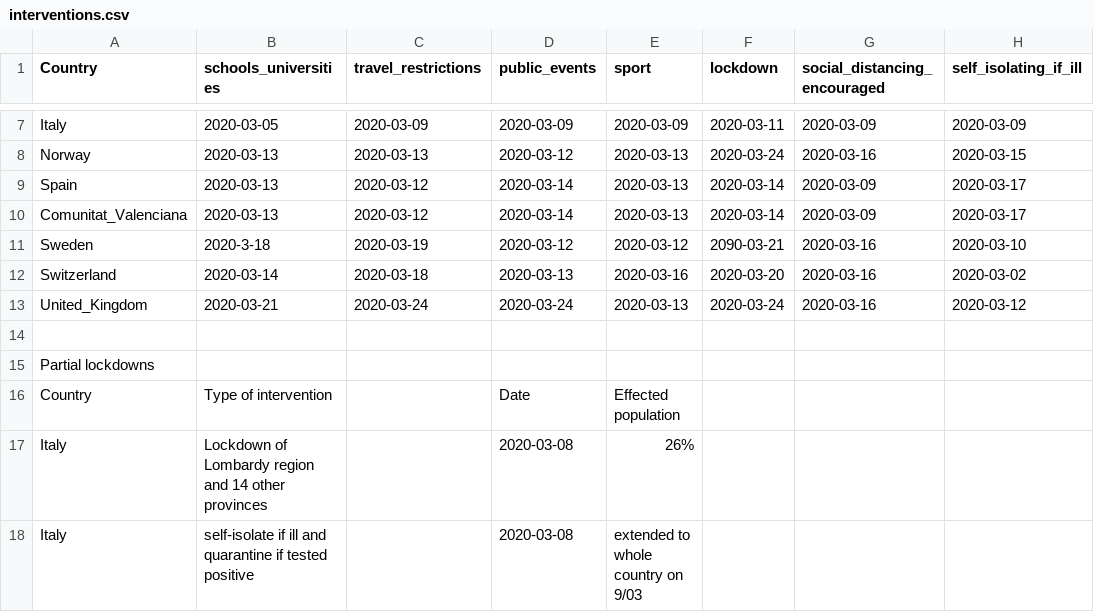
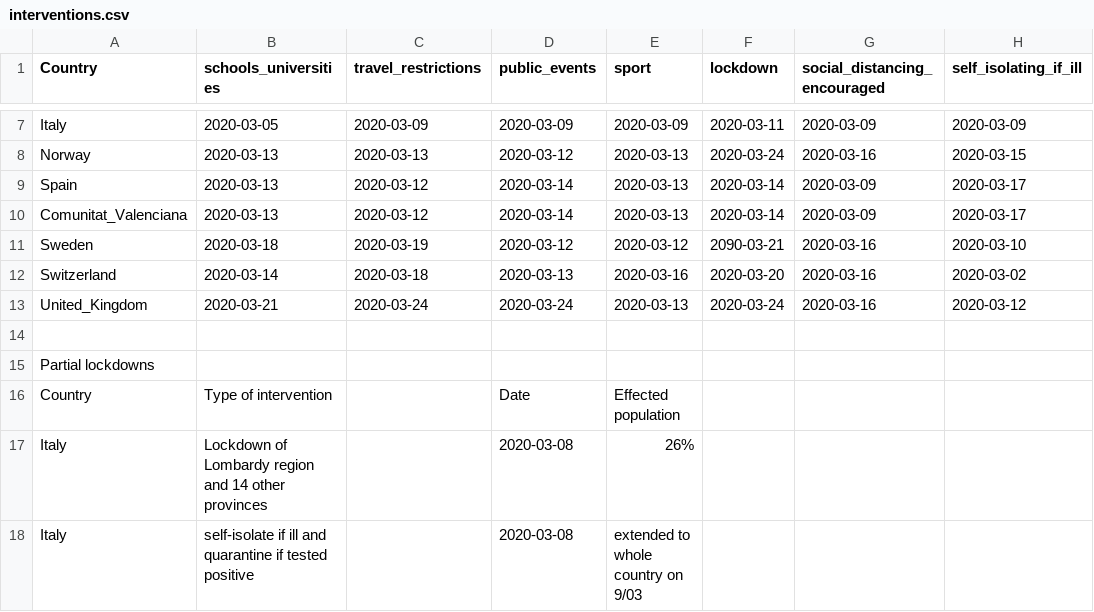
Before and after one commit to afalco/TaskForce19, a CSV file: covid19-imperial-college/data/interventions.csv, drawn as a sheet; only a part is shown, gaps mark what is left out; the diff names each change by its address in the sheet, - before the commit and + after, or states it on an @@ line.

```diff
--- a/covid19-imperial-college/data/interventions.csv
+++ b/covid19-imperial-college/data/interventions.csv
-B11 (schools_universities): 2020-3-18
+B11 (schools_universities): 2020-03-18
```
Also changed, not shown: covid19-imperial-college/data/cv_covid19.csv, 8 other files.
